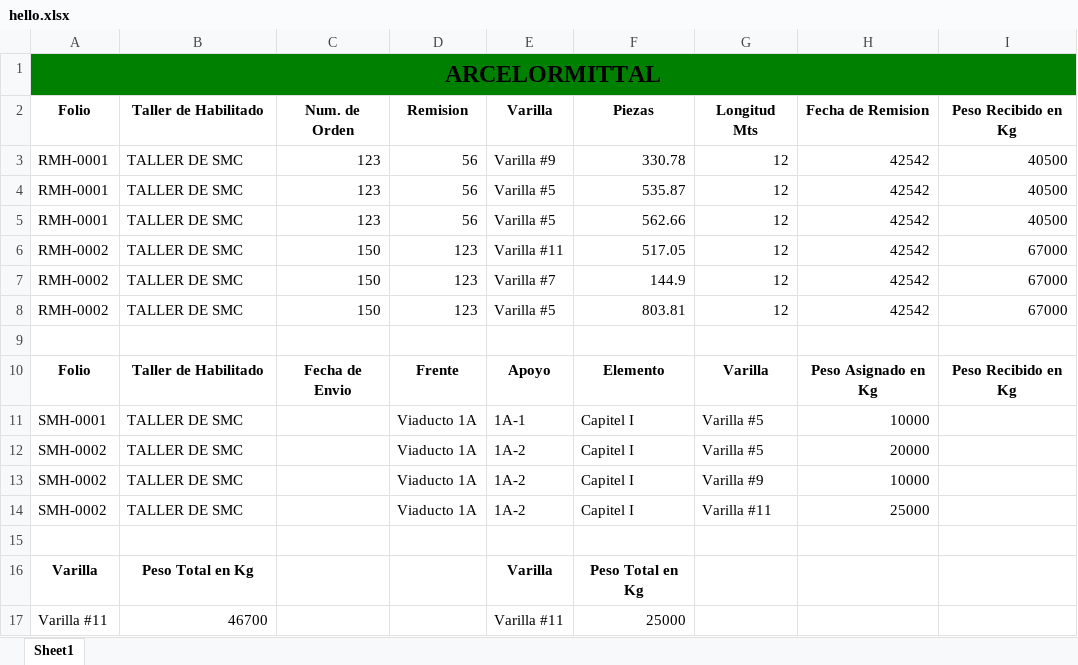
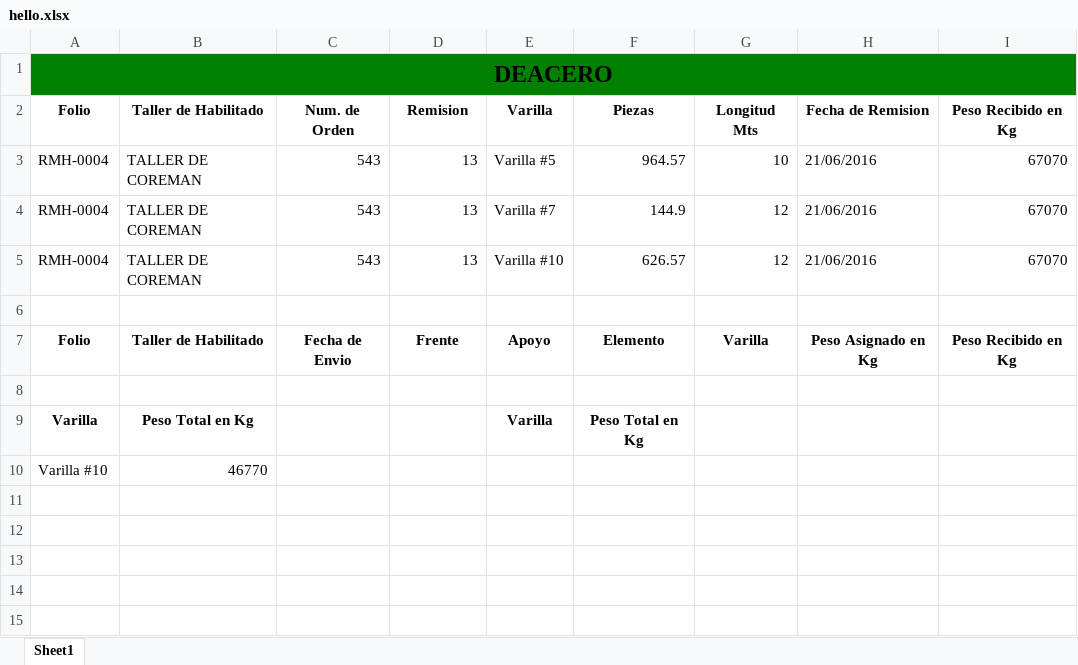
Before and after one commit to dannie1310/SAcero, an Excel workbook: hello.xlsx, sheet Sheet1, drawn as a sheet; values as stored, in another font and other column widths than the file's, no borders; removed rows and columns are numbered as before the commit, all else as after; the diff names each change by its address in the sheet, - before the commit and + after, or states it on an @@ line.

```diff
--- a/hello.xlsx (sheet Sheet1)
+++ b/hello.xlsx (sheet Sheet1)
-A1: ARCELORMITTAL
+A1: DEACERO
-row 3: RMH-0001 | TALLER DE SMC | 123 | 56 | Varilla #9 | 330.78 | 12 | 42542 | 40500
-row 4: RMH-0001 | TALLER DE SMC | 123 | 56 | Varilla #5 | 535.87 | 12 | 42542 | 40500
-row 5: RMH-0001 | TALLER DE SMC | 123 | 56 | Varilla #5 | 562.66 | 12 | 42542 | 40500
-row 6: RMH-0002 | TALLER DE SMC | 150 | 123 | Varilla #11 | 517.05 | 12 | 42542 | 67000
-row 7: RMH-0002 | TALLER DE SMC | 150 | 123 | Varilla #7 | 144.9 | 12 | 42542 | 67000
-row 8: RMH-0002 | TALLER DE SMC | 150 | 123 | Varilla #5 | 803.81 | 12 | 42542 | 67000
+row 3: RMH-0004 | TALLER DE COREMAN | 543 | 13 | Varilla #5 | 964.57 | 10 | 21/06/2016 | 67070
+row 4: RMH-0004 | TALLER DE COREMAN | 543 | 13 | Varilla #7 | 144.9 | 12 | 21/06/2016 | 67070
+row 5: RMH-0004 | TALLER DE COREMAN | 543 | 13 | Varilla #10 | 626.57 | 12 | 21/06/2016 | 67070
-row 11: SMH-0001 | TALLER DE SMC |  | Viaducto 1A | 1A-1 | Capitel I | Varilla #5 | 10000
-row 12: SMH-0002 | TALLER DE SMC |  | Viaducto 1A | 1A-2 | Capitel I | Varilla #5 | 20000
-row 13: SMH-0002 | TALLER DE SMC |  | Viaducto 1A | 1A-2 | Capitel I | Varilla #9 | 10000
-row 14: SMH-0002 | TALLER DE SMC |  | Viaducto 1A | 1A-2 | Capitel I | Varilla #11 | 25000
-row 17: Varilla #11 | 46700 |  |  | Varilla #11 | 25000
+row 10: Varilla #10 | 46770
```
Also changed, not shown: 4 other files.
